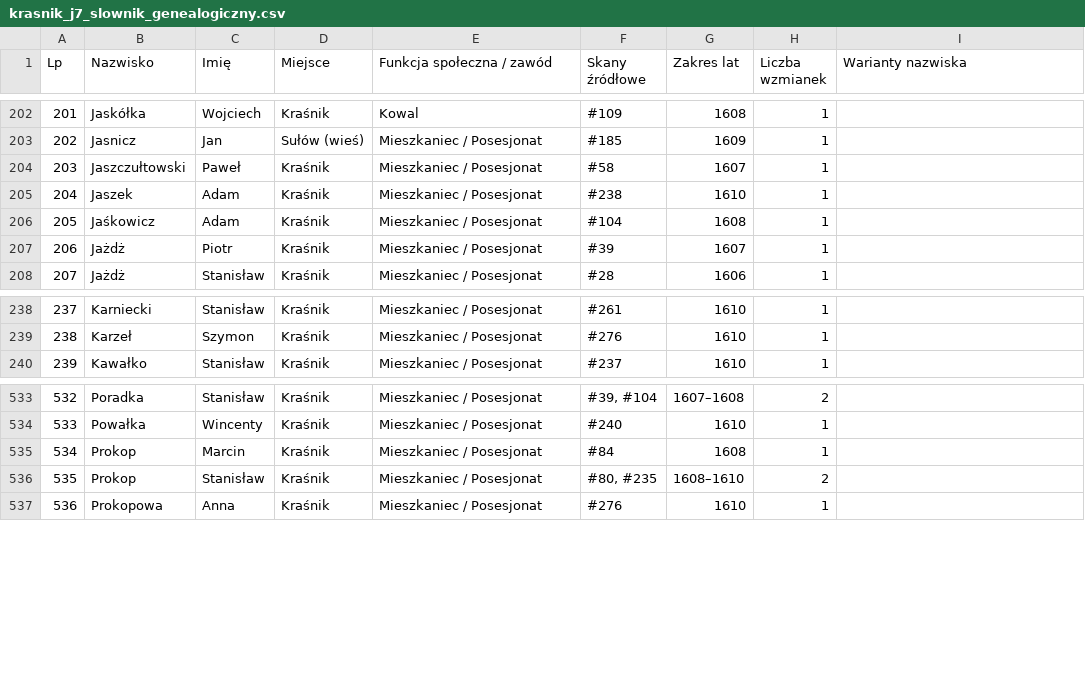
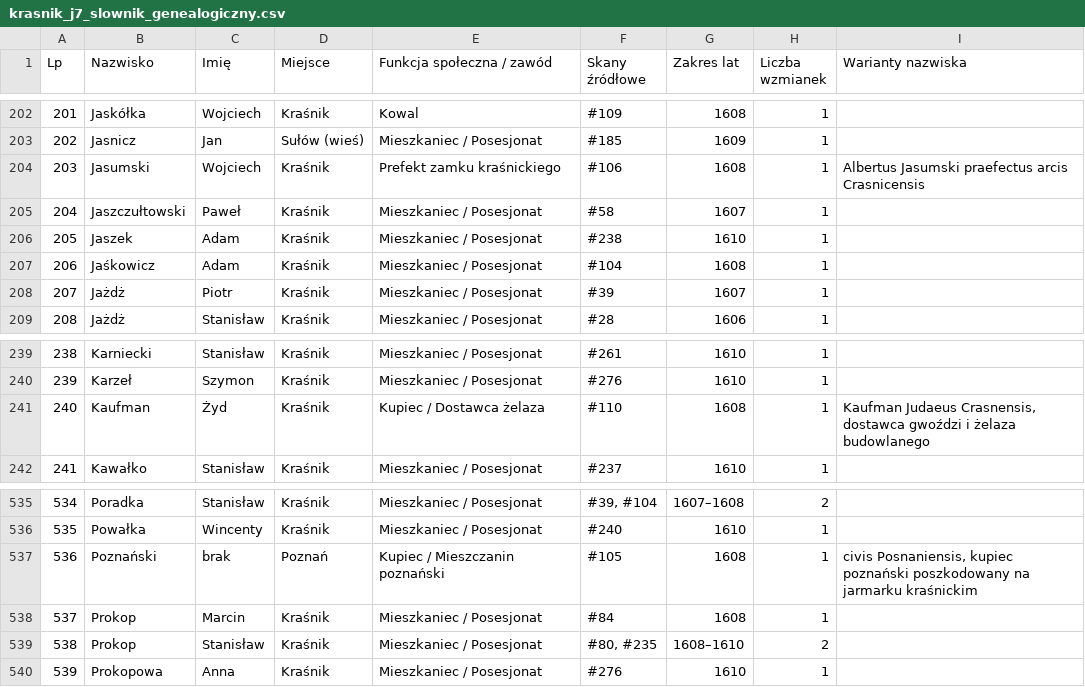
Before and after one commit to Uriel9191/Gen, a CSV file: krasnik_j7_slownik_genealogiczny.csv, drawn as a sheet; only a part is shown, gaps mark what is left out; addresses are those after the commit; the diff names each change by its address in the sheet, - before the commit and + after, or states it on an @@ line.

Commit message:
Wdrożenie Partii 6 (skany 101-120) Jednostki 07: 120 transkrypcji in extenso, 30 kart analitycznych, Rozdział 6 monografii, kanon J40 12/12 PASS

```diff
--- a/krasnik_j7_slownik_genealogiczny.csv
+++ b/krasnik_j7_slownik_genealogiczny.csv
+row 204: 203 | Jasumski | Wojciech | Kraśnik | Prefekt zamku kraśnickiego | #106 | 1608 | 1 | Albertus Jasumski praefectus arcis Crasnicensis
@@ column A (Lp) renumbered from row 205 down @@
+row 241: 240 | Kaufman | Żyd | Kraśnik | Kupiec / Dostawca żelaza | #110 | 1608 | 1 | Kaufman Judaeus Crasnensis, dostawca gwoździ i żelaza budowlanego
+row 537: 536 | Poznański | brak | Poznań | Kupiec / Mieszczanin poznański | #105 | 1608 | 1 | civis Posnaniensis, kupiec poznański poszkodowany na jarmarku kraśnickim
```
Also changed, not shown: 2 other files.
